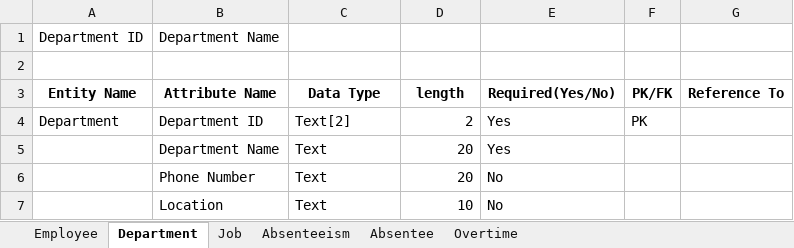
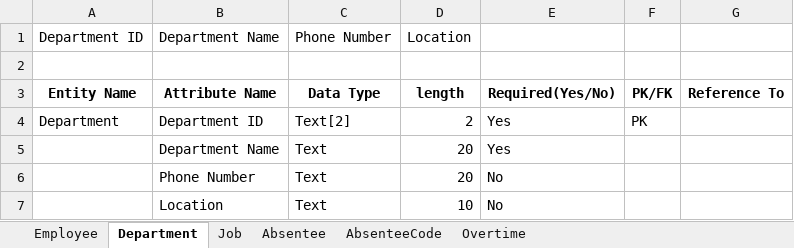
Before and after one commit to ritaguowu/DB, an Excel workbook: in-class.xlsx, sheet Department, drawn as a sheet; values as stored, in another font and other column widths than the file's, no borders; the diff names each change by its address in the sheet, - before the commit and + after, or states it on an @@ line.

```diff
--- a/in-class.xlsx (sheet Department)
+++ b/in-class.xlsx (sheet Department)
-sheet tab: Absenteeism
+sheet tab: AbsenteeCode
-C1: (empty)
+C1: Phone Number
-D1: (empty)
+D1: Location
```
Also changed, not shown: sheet Absentee, sheet Employee, sheet Job, sheet Overtime, 3 other files.
